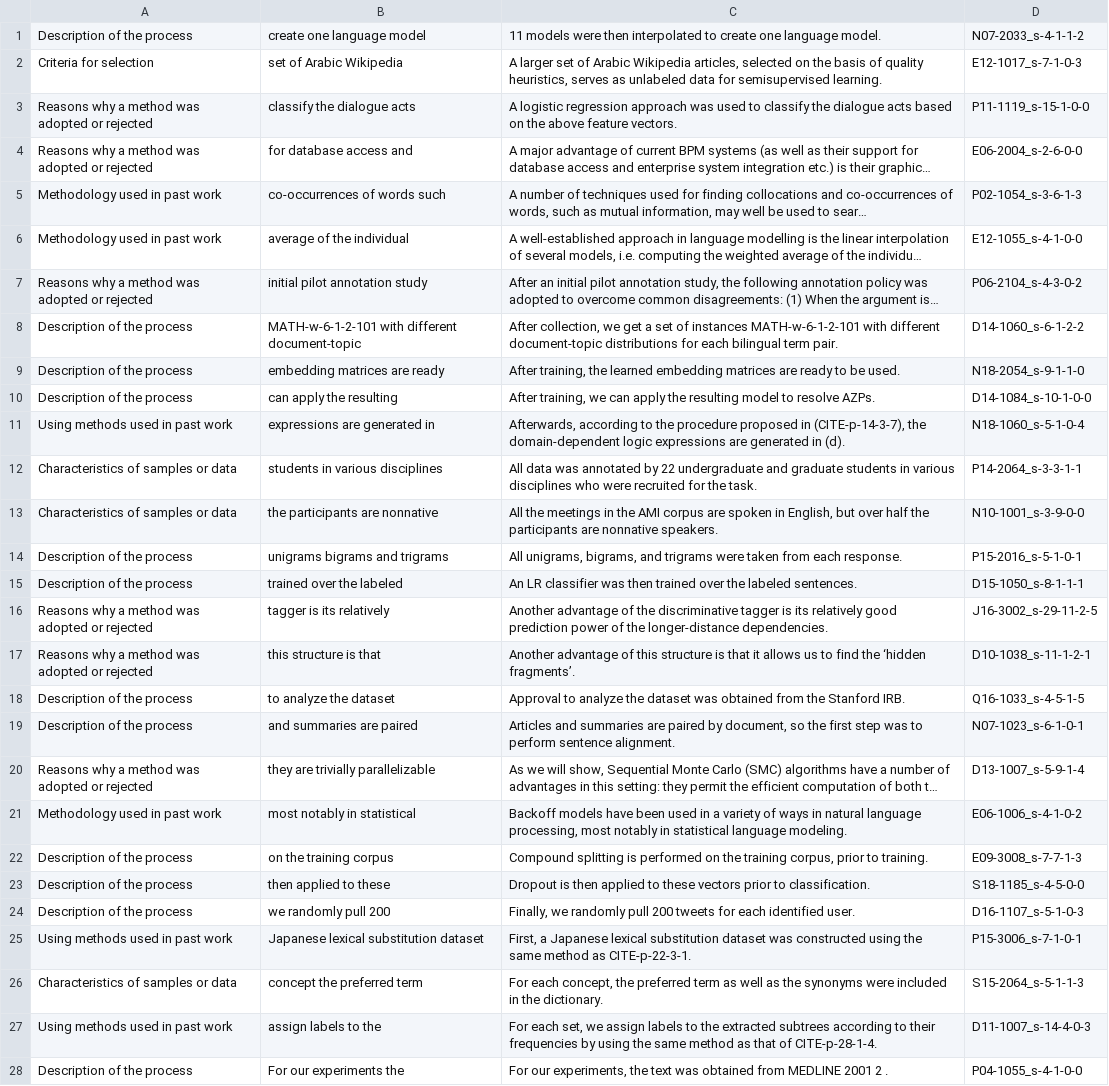
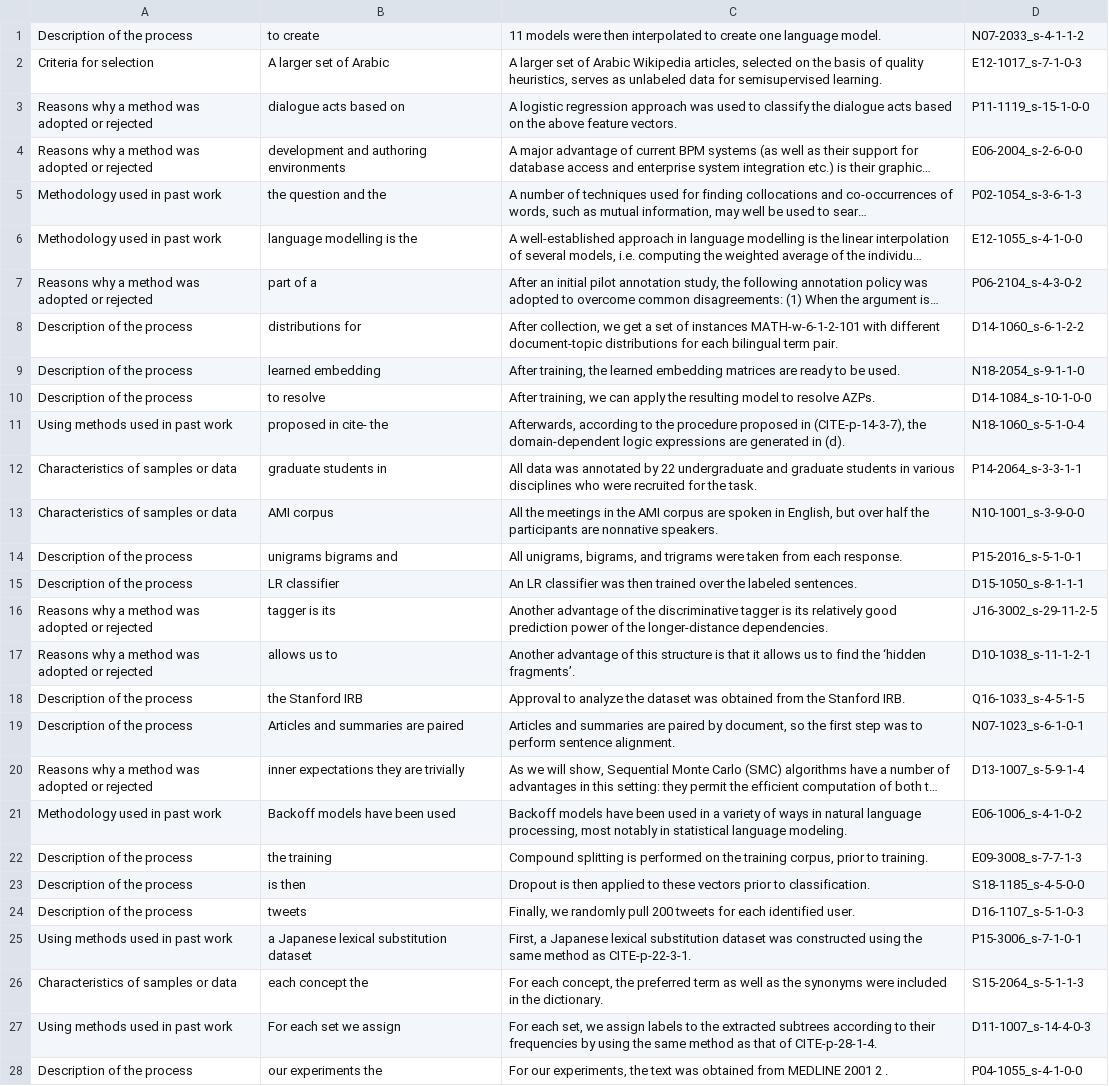
Before and after one commit to Alab-NII/FECFevalDataset, a TSV file: sentences_random/method.tsv, drawn as a sheet; only a part is shown; long unchanged cells end in …; the diff covers the shown part only; the diff names each change by its address in the sheet, - before the commit and + after, or states it on an @@ line.

```diff
--- a/sentences_random/method.tsv
+++ b/sentences_random/method.tsv
-B1: create one language model
+B1: to create
-B2: set of Arabic Wikipedia
+B2: A larger set of Arabic
-B3: classify the dialogue acts
+B3: dialogue acts based on
-B4: for database access and
+B4: development and authoring environments
-B5: co-occurrences of words such
+B5: the question and the
-B6: average of the individual
+B6: language modelling is the
-B7: initial pilot annotation study
+B7: part of a
-B8: MATH-w-6-1-2-101 with different document-topic
+B8: distributions for
-B9: embedding matrices are ready
+B9: learned embedding
-B10: can apply the resulting
+B10: to resolve
-B11: expressions are generated in
+B11: proposed in cite- the
-B12: students in various disciplines
+B12: graduate students in
-B13: the participants are nonnative
+B13: AMI corpus
-B14: unigrams bigrams and trigrams
+B14: unigrams bigrams and
-B15: trained over the labeled
+B15: LR classifier
-B16: tagger is its relatively
+B16: tagger is its
-B17: this structure is that
+B17: allows us to
-B18: to analyze the dataset
+B18: the Stanford IRB
-B19: and summaries are paired
+B19: Articles and summaries are paired
-B20: they are trivially parallelizable
+B20: inner expectations they are trivially
-B21: most notably in statistical
+B21: Backoff models have been used
-B22: on the training corpus
+B22: the training
-B23: then applied to these
+B23: is then
-B24: we randomly pull 200
+B24: tweets
-B25: Japanese lexical substitution dataset
+B25: a Japanese lexical substitution dataset
-B26: concept the preferred term
+B26: each concept the
-B27: assign labels to the
+B27: For each set we assign
-B28: For our experiments the
+B28: our experiments the
```
Also changed, not shown: 93 edited cells elsewhere in this file, sentences_random/background.tsv, sentences_random/discussion.tsv, 2 other files.
